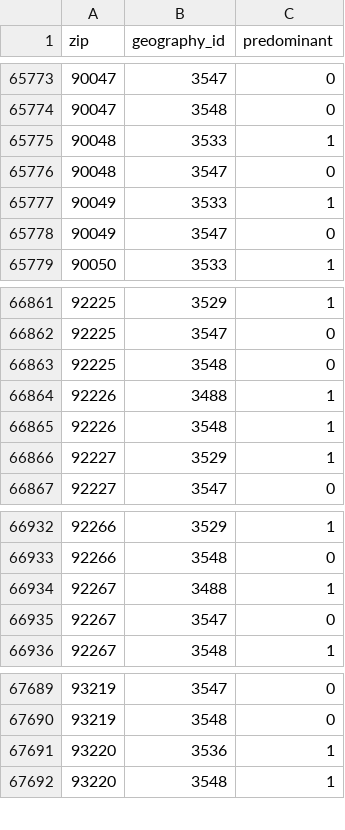
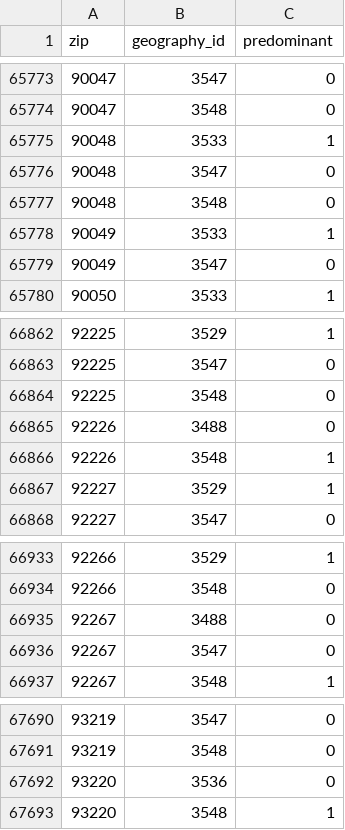
Before and after one commit to rewiringamerica/api.rewiringamerica.org, a CSV file: scripts/data/zip-to-geography-approx.csv, drawn as a sheet; only a part is shown, gaps mark what is left out.

```diff
--- a/scripts/data/zip-to-geography-approx.csv
+++ b/scripts/data/zip-to-geography-approx.csv
@@ -65776,2 +65776,3 @@ zip,geography_id,predominant
 90048,3547,0
+90048,3548,0
 90049,3533,1
@@ -66863,3 +66864,3 @@ zip,geography_id,predominant
 92225,3548,0
-92226,3488,1
+92226,3488,0
 92226,3548,1
@@ -66933,3 +66934,3 @@ zip,geography_id,predominant
 92266,3548,0
-92267,3488,1
+92267,3488,0
 92267,3547,0
@@ -67690,3 +67691,3 @@ zip,geography_id,predominant
 93219,3548,0
-93220,3536,1
+93220,3536,0
 93220,3548,1
```
Also changed, not shown: 22 other files.
